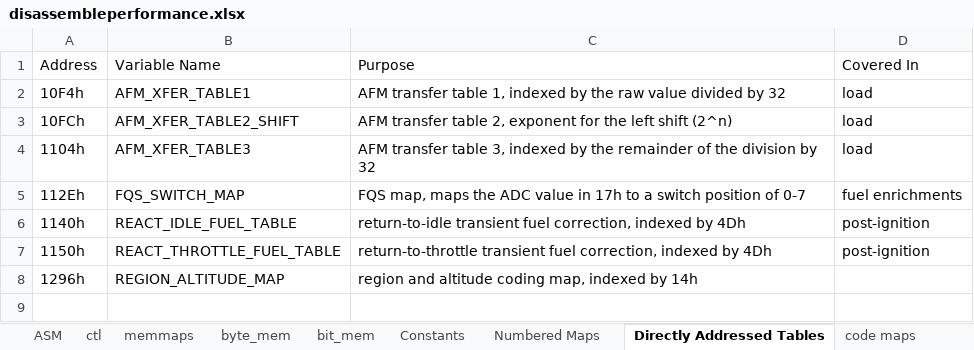
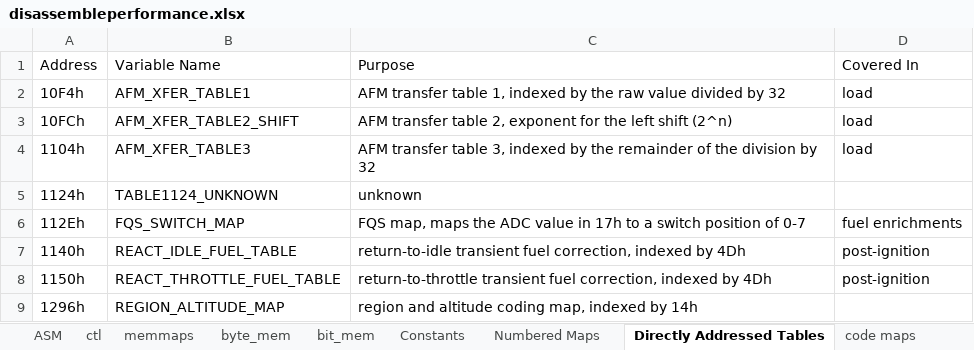
Before and after one commit to whalenlg/944turbo_dme_klr, an Excel workbook: dme/disassemble/disassembleperformance.xlsx, sheet Directly Addressed Tables, drawn as a sheet; values as stored, in another font and other column widths than the file's, no borders; the diff names each change by its address in the sheet, - before the commit and + after, or states it on an @@ line.

```diff
--- a/dme/disassemble/disassembleperformance.xlsx (sheet Directly Addressed Tables)
+++ b/dme/disassemble/disassembleperformance.xlsx (sheet Directly Addressed Tables)
+row 5: 1124h | TABLE1124_UNKNOWN | unknown
```
Also changed, not shown: sheet Numbered Maps.
